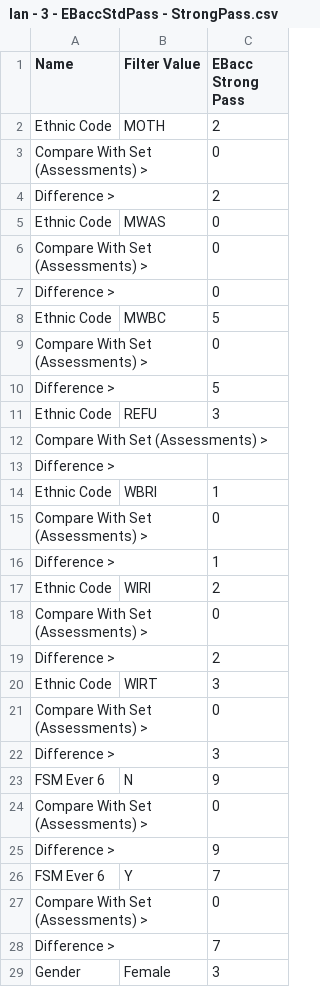
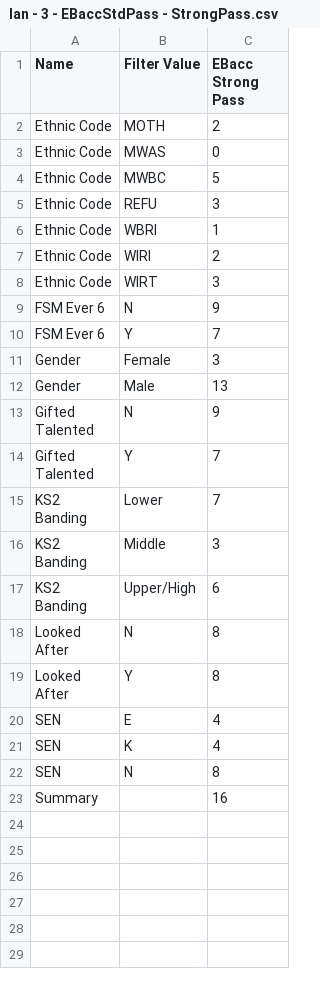
Before and after one commit to JAsquith/analytics-site-model, a CSV file: test-resources/table-data/actual/Ian - 3 - EBaccStdPass - StrongPass.csv, drawn as a sheet; only a part is shown; the shorter side is filled out with more unchanged rows; the diff covers the shown part only; the diff names each change by its address in the sheet, - before the commit and + after, or states it on an @@ line.

```diff
--- a/test-resources/table-data/actual/Ian - 3 - EBaccStdPass - StrongPass.csv
+++ b/test-resources/table-data/actual/Ian - 3 - EBaccStdPass - StrongPass.csv
-row 3: Compare With Set (Assessments) > |  | 0
-row 4: Difference > |  | 2
-row 6: Compare With Set (Assessments) > |  | 0
-row 7: Difference > |  | 0
-row 9: Compare With Set (Assessments) > |  | 0
-row 10: Difference > |  | 5
-row 12: Compare With Set (Assessments) >
-row 13: Difference >
-row 15: Compare With Set (Assessments) > |  | 0
-row 16: Difference > |  | 1
-row 18: Compare With Set (Assessments) > |  | 0
-row 19: Difference > |  | 2
-row 21: Compare With Set (Assessments) > |  | 0
-row 22: Difference > |  | 3
-row 24: Compare With Set (Assessments) > |  | 0
-row 25: Difference > |  | 9
-row 27: Compare With Set (Assessments) > |  | 0
-row 28: Difference > |  | 7
```
Also changed, not shown: 26 removed rows elsewhere in this file, test-resources/table-data/actual/Ian - 2 - EBaccStrongPass - StdPass.csv, 7 other files.
